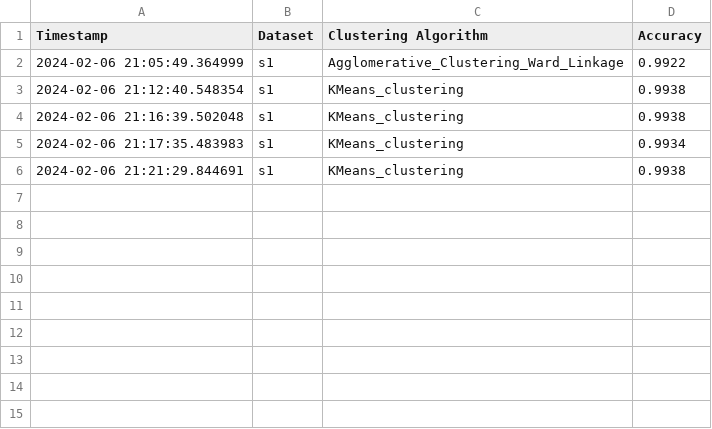
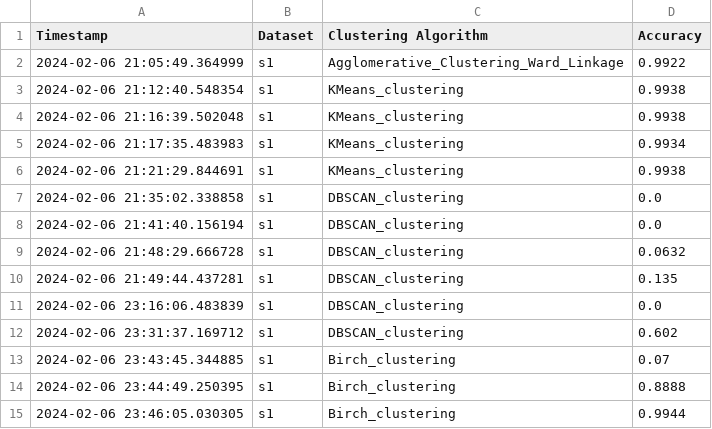
Before and after one commit to akila-ocj/awesome-cluster-algorithm-comparison, a CSV file: results/metrics/results.csv, drawn as a sheet; the diff names each change by its address in the sheet, - before the commit and + after, or states it on an @@ line.

Commit message:
Add 02_dbscan_clustering.ipynb

```diff
--- a/results/metrics/results.csv
+++ b/results/metrics/results.csv
+row 7: 2024-02-06 21:35:02.338858 | s1 | DBSCAN_clustering | 0.0
+row 8: 2024-02-06 21:41:40.156194 | s1 | DBSCAN_clustering | 0.0
+row 9: 2024-02-06 21:48:29.666728 | s1 | DBSCAN_clustering | 0.0632
+row 10: 2024-02-06 21:49:44.437281 | s1 | DBSCAN_clustering | 0.135
+row 11: 2024-02-06 23:16:06.483839 | s1 | DBSCAN_clustering | 0.0
+row 12: 2024-02-06 23:31:37.169712 | s1 | DBSCAN_clustering | 0.602
+row 13: 2024-02-06 23:43:45.344885 | s1 | Birch_clustering | 0.07
+row 14: 2024-02-06 23:44:49.250395 | s1 | Birch_clustering | 0.8888
+row 15: 2024-02-06 23:46:05.030305 | s1 | Birch_clustering | 0.9944
```
Also changed, not shown: 3 other files.
